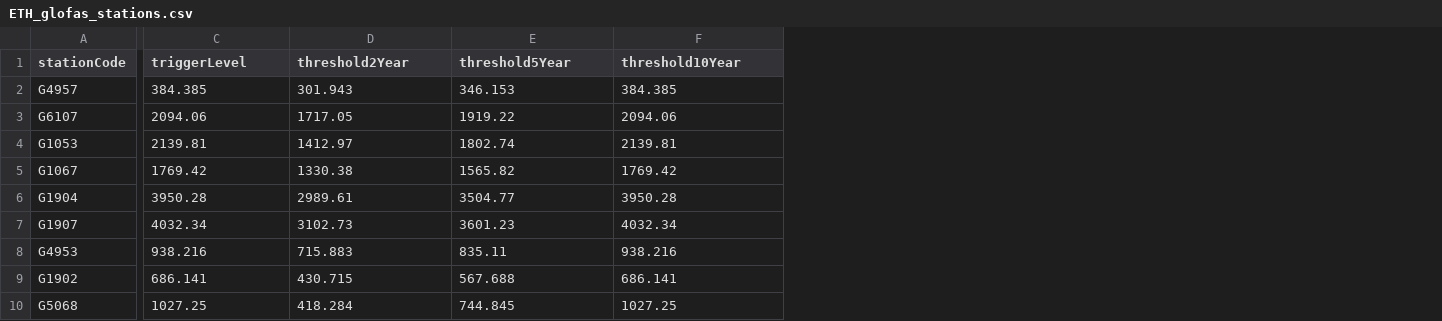
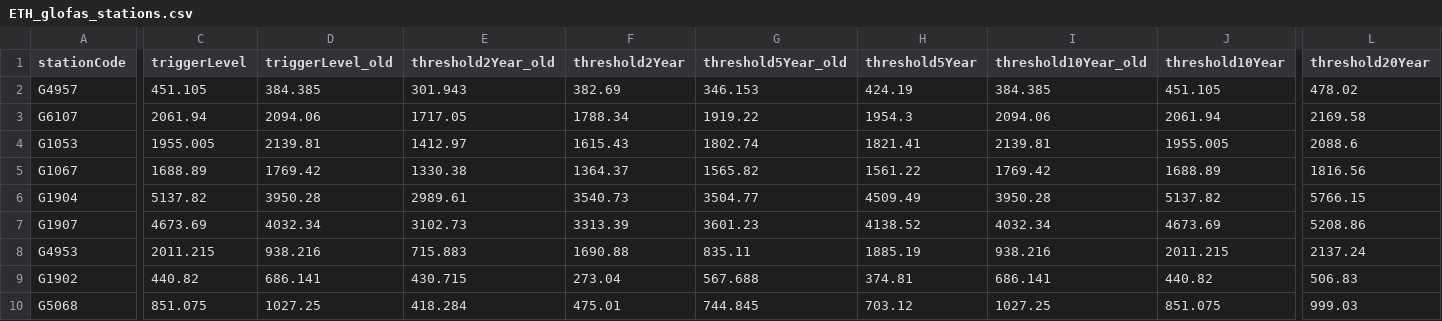
Before and after one commit to rodekruis/IBF_FLOOD_PIPELINE, a CSV file: pipeline/data/trigger_data/glofas_trigger_levels/ETH_glofas_stations.csv, drawn as a sheet; only a part is shown, gaps mark what is left out; addresses are those after the commit; the diff covers the shown part only; the diff names each change by its address in the sheet, - before the commit and + after, or states it on an @@ line.

```diff
--- a/pipeline/data/trigger_data/glofas_trigger_levels/ETH_glofas_stations.csv
+++ b/pipeline/data/trigger_data/glofas_trigger_levels/ETH_glofas_stations.csv
+column C (triggerLevel), rows 2-10: 451.105 | 2061.94 | 1955.005 | 1688.89 | 5137.82 | 4673.69 | 2011.215 | 440.82 | 851.075
+column F (threshold2Year), rows 2-10: 382.69 | 1788.34 | 1615.43 | 1364.37 | 3540.73 | 3313.39 | 1690.88 | 273.04 | 475.01
+column H (threshold5Year), rows 2-10: 424.19 | 1954.3 | 1821.41 | 1561.22 | 4509.49 | 4138.52 | 1885.19 | 374.81 | 703.12
+column J (threshold10Year), rows 2-10: 451.105 | 2061.94 | 1955.005 | 1688.89 | 5137.82 | 4673.69 | 2011.215 | 440.82 | 851.075
+column L (threshold20Year), rows 2-10: 478.02 | 2169.58 | 2088.6 | 1816.56 | 5766.15 | 5208.86 | 2137.24 | 506.83 | 999.03
-D1: triggerLevel
+D1: triggerLevel_old
-E1: threshold2Year
+E1: threshold2Year_old
-G1: threshold5Year
+G1: threshold5Year_old
-I1: threshold10Year
+I1: threshold10Year_old
```
Also changed, not shown: 1 edited cell elsewhere in this file, pipeline/data/trigger_data/glofas_trigger_levels/ZMB_glofas_stations.csv, 35 other files.
